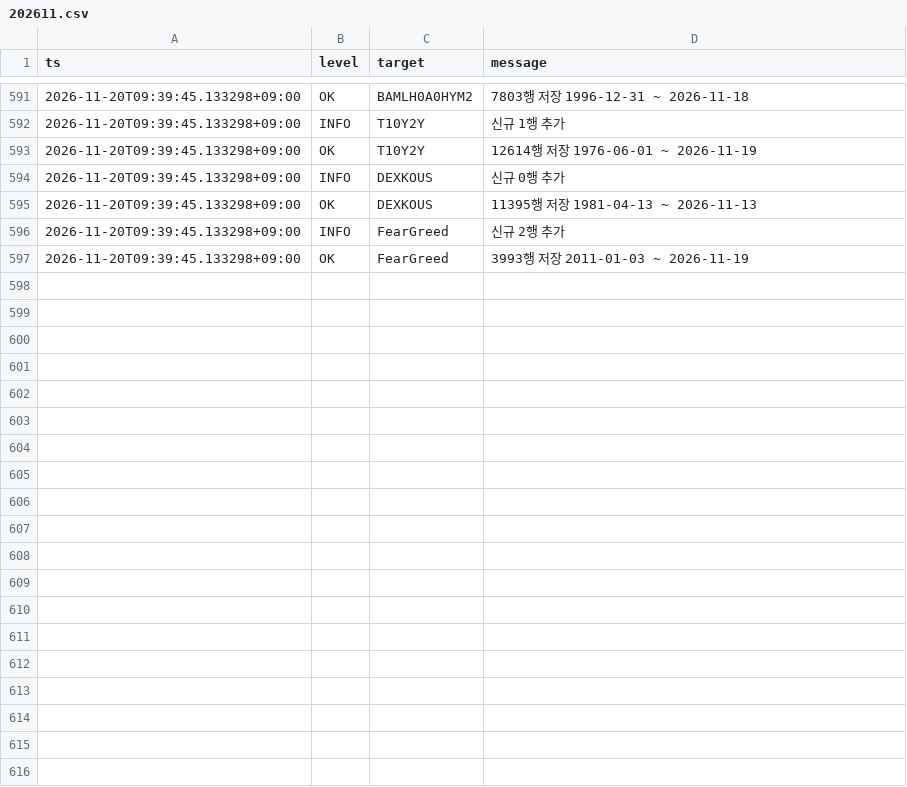
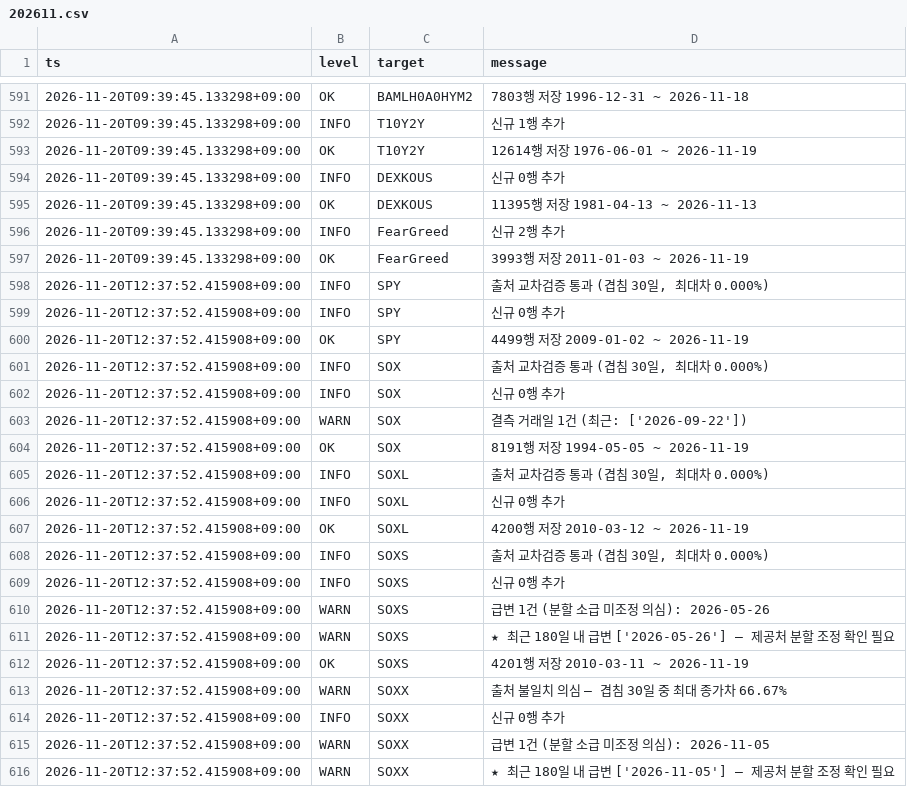
Before and after one commit to SANGMOLEE/soxl-data, a CSV file: logs/202611.csv, drawn as a sheet; only a part is shown, gaps mark what is left out; the diff covers the shown part only.

Commit message:
data: 2026-11-19 [WARN]

```diff
--- a/logs/202611.csv
+++ b/logs/202611.csv
@@ -597 +597,20 @@ ts,level,target,message
 2026-11-20T09:39:45.133298+09:00,OK,FearGreed,3993행 저장  2011-01-03 ~ 2026-11-19
+2026-11-20T12:37:52.415908+09:00,INFO,SPY,"출처 교차검증 통과 (겹침 30일, 최대차 0.000%)"
+2026-11-20T12:37:52.415908+09:00,INFO,SPY,신규 0행 추가
+2026-11-20T12:37:52.415908+09:00,OK,SPY,4499행 저장  2009-01-02 ~ 2026-11-19
+2026-11-20T12:37:52.415908+09:00,INFO,SOX,"출처 교차검증 통과 (겹침 30일, 최대차 0.000%)"
+2026-11-20T12:37:52.415908+09:00,INFO,SOX,신규 0행 추가
+2026-11-20T12:37:52.415908+09:00,WARN,SOX,결측 거래일 1건 (최근: ['2026-09-22'])
+2026-11-20T12:37:52.415908+09:00,OK,SOX,8191행 저장  1994-05-05 ~ 2026-11-19
+2026-11-20T12:37:52.415908+09:00,INFO,SOXL,"출처 교차검증 통과 (겹침 30일, 최대차 0.000%)"
+2026-11-20T12:37:52.415908+09:00,INFO,SOXL,신규 0행 추가
+2026-11-20T12:37:52.415908+09:00,OK,SOXL,4200행 저장  2010-03-12 ~ 2026-11-19
+2026-11-20T12:37:52.415908+09:00,INFO,SOXS,"출처 교차검증 통과 (겹침 30일, 최대차 0.000%)"
+2026-11-20T12:37:52.415908+09:00,INFO,SOXS,신규 0행 추가
+2026-11-20T12:37:52.415908+09:00,WARN,SOXS,급변 1건 (분할 소급 미조정 의심): 2026-05-26
+2026-11-20T12:37:52.415908+09:00,WARN,SOXS,★ 최근 180일 내 급변 ['2026-05-26'] — 제공처 분할 조정 확인 필요
+2026-11-20T12:37:52.415908+09:00,OK,SOXS,4201행 저장  2010-03-11 ~ 2026-11-19
+2026-11-20T12:37:52.415908+09:00,WARN,SOXX,출처 불일치 의심 — 겹침 30일 중 최대 종가차 66.67%
+2026-11-20T12:37:52.415908+09:00,INFO,SOXX,신규 0행 추가
+2026-11-20T12:37:52.415908+09:00,WARN,SOXX,급변 1건 (분할 소급 미조정 의심): 2026-11-05
+2026-11-20T12:37:52.415908+09:00,WARN,SOXX,★ 최근 180일 내 급변 ['2026-11-05'] — 제공처 분할 조정 확인 필요
```
Also changed, not shown: 24 added rows elsewhere in this file, 3 other files.
